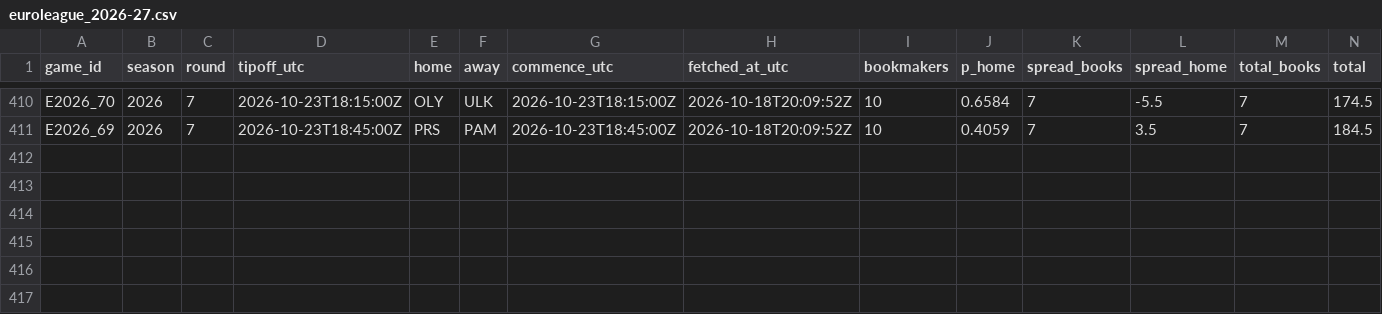
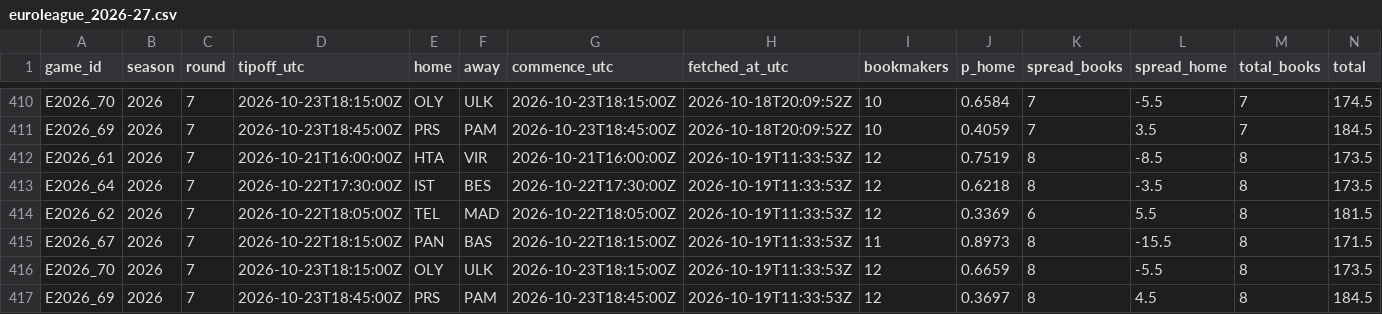
Before and after one commit to straf10/675hoops-Euroleague-Analytics, a CSV file: odds/euroleague_2026-27.csv, drawn as a sheet; only a part is shown, gaps mark what is left out.

```diff
--- a/odds/euroleague_2026-27.csv
+++ b/odds/euroleague_2026-27.csv
@@ -411 +411,7 @@ E2026_70,2026,7,2026-10-23T18:15:00Z,OLY,ULK,2026-10-23T18:15:00Z,2026-10-18T20:
 E2026_69,2026,7,2026-10-23T18:45:00Z,PRS,PAM,2026-10-23T18:45:00Z,2026-10-18T20:09:52Z,10,0.4059,7,3.5,7,184.5
+E2026_61,2026,7,2026-10-21T16:00:00Z,HTA,VIR,2026-10-21T16:00:00Z,2026-10-19T11:33:53Z,12,0.7519,8,-8.5,8,173.5
+E2026_64,2026,7,2026-10-22T17:30:00Z,IST,BES,2026-10-22T17:30:00Z,2026-10-19T11:33:53Z,12,0.6218,8,-3.5,8,173.5
+E2026_62,2026,7,2026-10-22T18:05:00Z,TEL,MAD,2026-10-22T18:05:00Z,2026-10-19T11:33:53Z,12,0.3369,6,5.5,8,181.5
+E2026_67,2026,7,2026-10-22T18:15:00Z,PAN,BAS,2026-10-22T18:15:00Z,2026-10-19T11:33:53Z,11,0.8973,8,-15.5,8,171.5
+E2026_70,2026,7,2026-10-23T18:15:00Z,OLY,ULK,2026-10-23T18:15:00Z,2026-10-19T11:33:53Z,12,0.6659,8,-5.5,8,173.5
+E2026_69,2026,7,2026-10-23T18:45:00Z,PRS,PAM,2026-10-23T18:45:00Z,2026-10-19T11:33:53Z,12,0.3697,8,4.5,8,184.5
```
Also changed, not shown: odds/api_calls.csv, 1 other file.
